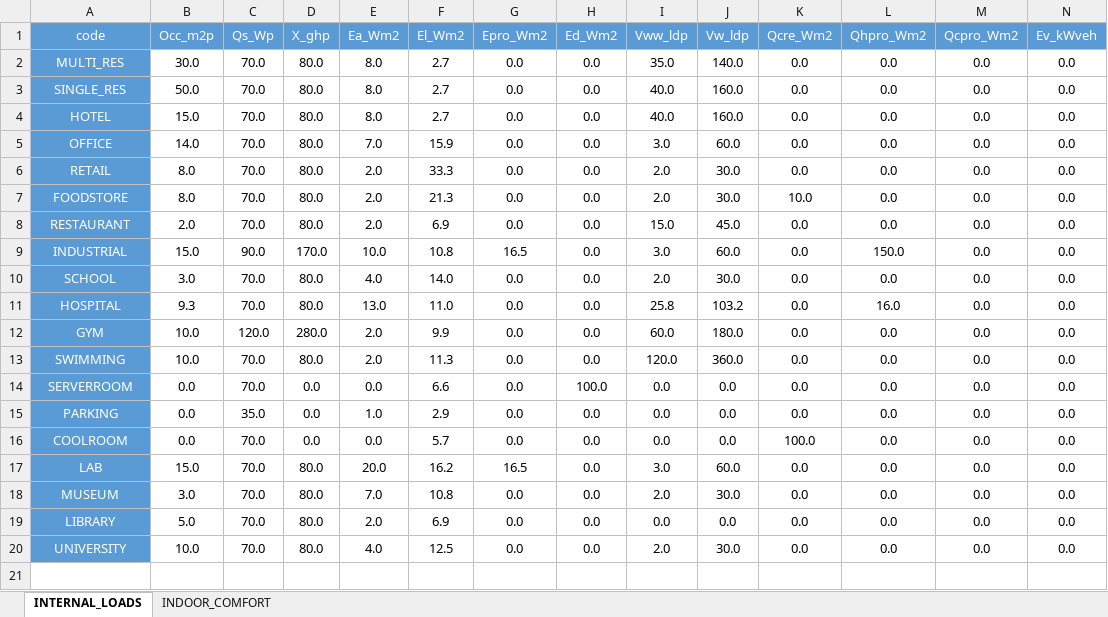
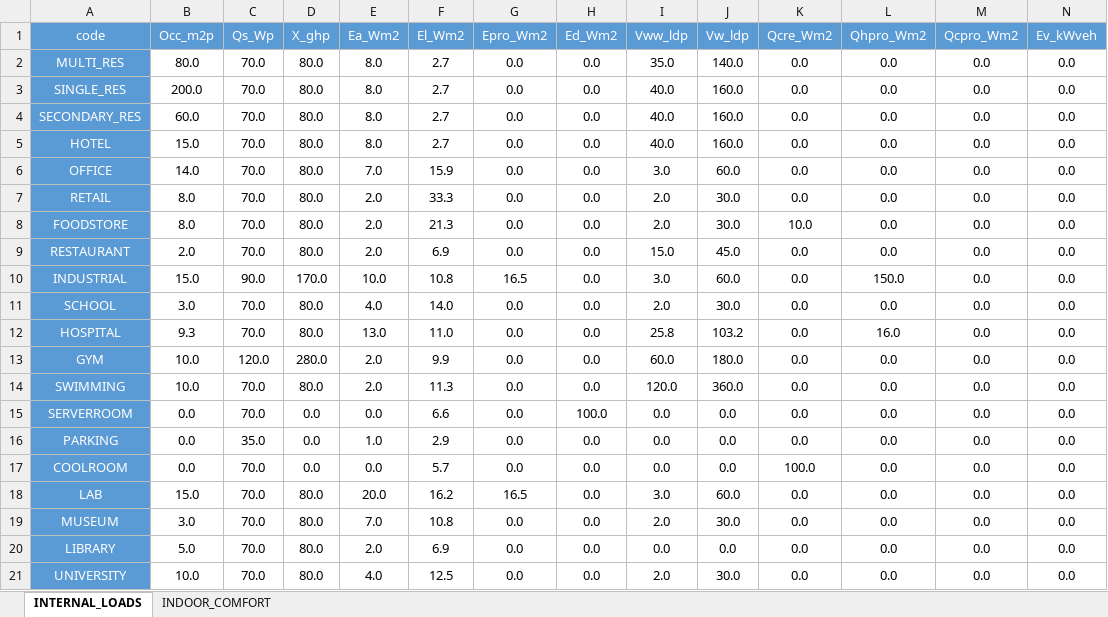
Before and after one commit to architecture-building-systems/cea-remap-ville-plugin, an Excel workbook: remap_ville_plugin/CH_ReMaP/archetypes/RRL_2040_DGT/use_types/USE_TYPE_PROPERTIES.xlsx, sheet INTERNAL_LOADS, drawn as a sheet; values as stored, in another font and other column widths than the file's, no borders; the diff names each change by its address in the sheet, - before the commit and + after, or states it on an @@ line.

```diff
--- a/remap_ville_plugin/CH_ReMaP/archetypes/RRL_2040_DGT/use_types/USE_TYPE_PROPERTIES.xlsx (sheet INTERNAL_LOADS)
+++ b/remap_ville_plugin/CH_ReMaP/archetypes/RRL_2040_DGT/use_types/USE_TYPE_PROPERTIES.xlsx (sheet INTERNAL_LOADS)
-B2 (Occ_m2p): 30.0
+B2 (Occ_m2p): 80.0
-B3 (Occ_m2p): 50.0
+B3 (Occ_m2p): 200.0
+row 4: SECONDARY_RES | 60.0 | 70.0 | 80.0 | 8.0 | 2.7 | 0.0 | 0.0 | 40.0 | 160.0 | 0.0 | 0.0 | 0.0 | 0.0
```
Also changed, not shown: sheet INDOOR_COMFORT, remap_ville_plugin/CH_ReMaP/archetypes/RRL_2040_BAU/use_types/USE_TYPE_PROPERTIES.xlsx, remap_ville_plugin/CH_ReMaP/archetypes/RRL_2040_PUN/use_types/USE_TYPE_PROPERTIES.xlsx, 9 other files.
